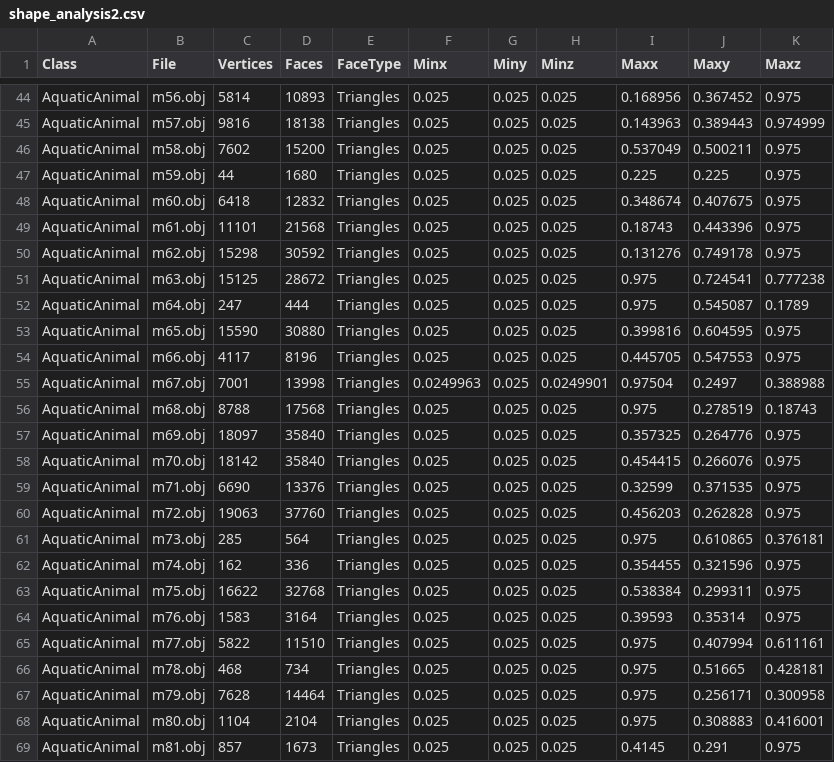
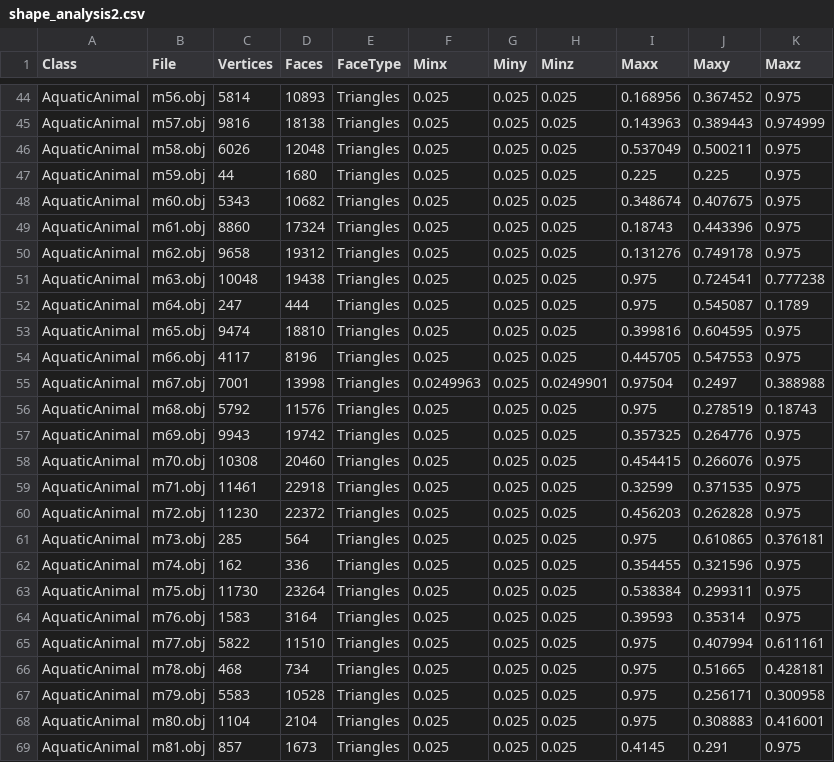
Before and after one commit to domdoesbu/MMR_Project, a CSV file: MMR_Project/shape_analysis2.csv, drawn as a sheet; only a part is shown, gaps mark what is left out; the diff covers the shown part only.

```diff
--- a/MMR_Project/shape_analysis2.csv
+++ b/MMR_Project/shape_analysis2.csv
@@ -45,20 +45,20 @@ AquaticAnimal,m56.obj,5814,10893,"Triangles",0.025,0.025,0.025,0.168956,0.367452
 AquaticAnimal,m57.obj,9816,18138,"Triangles",0.025,0.025,0.025,0.143963,0.389443,0.974999
-AquaticAnimal,m58.obj,7602,15200,"Triangles",0.025,0.025,0.025,0.537049,0.500211,0.975
+AquaticAnimal,m58.obj,6026,12048,"Triangles",0.025,0.025,0.025,0.537049,0.500211,0.975
 AquaticAnimal,m59.obj,44,1680,"Triangles",0.025,0.025,0.025,0.225,0.225,0.975
-AquaticAnimal,m60.obj,6418,12832,"Triangles",0.025,0.025,0.025,0.348674,0.407675,0.975
-AquaticAnimal,m61.obj,11101,21568,"Triangles",0.025,0.025,0.025,0.18743,0.443396,0.975
-AquaticAnimal,m62.obj,15298,30592,"Triangles",0.025,0.025,0.025,0.131276,0.749178,0.975
-AquaticAnimal,m63.obj,15125,28672,"Triangles",0.025,0.025,0.025,0.975,0.724541,0.777238
+AquaticAnimal,m60.obj,5343,10682,"Triangles",0.025,0.025,0.025,0.348674,0.407675,0.975
+AquaticAnimal,m61.obj,8860,17324,"Triangles",0.025,0.025,0.025,0.18743,0.443396,0.975
+AquaticAnimal,m62.obj,9658,19312,"Triangles",0.025,0.025,0.025,0.131276,0.749178,0.975
+AquaticAnimal,m63.obj,10048,19438,"Triangles",0.025,0.025,0.025,0.975,0.724541,0.777238
 AquaticAnimal,m64.obj,247,444,"Triangles",0.025,0.025,0.025,0.975,0.545087,0.1789
-AquaticAnimal,m65.obj,15590,30880,"Triangles",0.025,0.025,0.025,0.399816,0.604595,0.975
+AquaticAnimal,m65.obj,9474,18810,"Triangles",0.025,0.025,0.025,0.399816,0.604595,0.975
 AquaticAnimal,m66.obj,4117,8196,"Triangles",0.025,0.025,0.025,0.445705,0.547553,0.975
 AquaticAnimal,m67.obj,7001,13998,"Triangles",0.0249963,0.025,0.0249901,0.97504,0.2497,0.388988
-AquaticAnimal,m68.obj,8788,17568,"Triangles",0.025,0.025,0.025,0.975,0.278519,0.18743
-AquaticAnimal,m69.obj,18097,35840,"Triangles",0.025,0.025,0.025,0.357325,0.264776,0.975
-AquaticAnimal,m70.obj,18142,35840,"Triangles",0.025,0.025,0.025,0.454415,0.266076,0.975
-AquaticAnimal,m71.obj,6690,13376,"Triangles",0.025,0.025,0.025,0.32599,0.371535,0.975
-AquaticAnimal,m72.obj,19063,37760,"Triangles",0.025,0.025,0.025,0.456203,0.262828,0.975
+AquaticAnimal,m68.obj,5792,11576,"Triangles",0.025,0.025,0.025,0.975,0.278519,0.18743
+AquaticAnimal,m69.obj,9943,19742,"Triangles",0.025,0.025,0.025,0.357325,0.264776,0.975
+AquaticAnimal,m70.obj,10308,20460,"Triangles",0.025,0.025,0.025,0.454415,0.266076,0.975
+AquaticAnimal,m71.obj,11461,22918,"Triangles",0.025,0.025,0.025,0.32599,0.371535,0.975
+AquaticAnimal,m72.obj,11230,22372,"Triangles",0.025,0.025,0.025,0.456203,0.262828,0.975
 AquaticAnimal,m73.obj,285,564,"Triangles",0.025,0.025,0.025,0.975,0.610865,0.376181
 AquaticAnimal,m74.obj,162,336,"Triangles",0.025,0.025,0.025,0.354455,0.321596,0.975
-AquaticAnimal,m75.obj,16622,32768,"Triangles",0.025,0.025,0.025,0.538384,0.299311,0.975
+AquaticAnimal,m75.obj,11730,23264,"Triangles",0.025,0.025,0.025,0.538384,0.299311,0.975
 AquaticAnimal,m76.obj,1583,3164,"Triangles",0.025,0.025,0.025,0.39593,0.35314,0.975
@@ -66,3 +66,3 @@ AquaticAnimal,m77.obj,5822,11510,"Triangles",0.025,0.025,0.025,0.975,0.407994,0.
 AquaticAnimal,m78.obj,468,734,"Triangles",0.025,0.025,0.025,0.975,0.51665,0.428181
-AquaticAnimal,m79.obj,7628,14464,"Triangles",0.025,0.025,0.025,0.975,0.256171,0.300958
+AquaticAnimal,m79.obj,5583,10528,"Triangles",0.025,0.025,0.025,0.975,0.256171,0.300958
 AquaticAnimal,m80.obj,1104,2104,"Triangles",0.025,0.025,0.025,0.975,0.308883,0.416001
```
Also changed, not shown: 26 edited cells elsewhere in this file, 5 other files.
